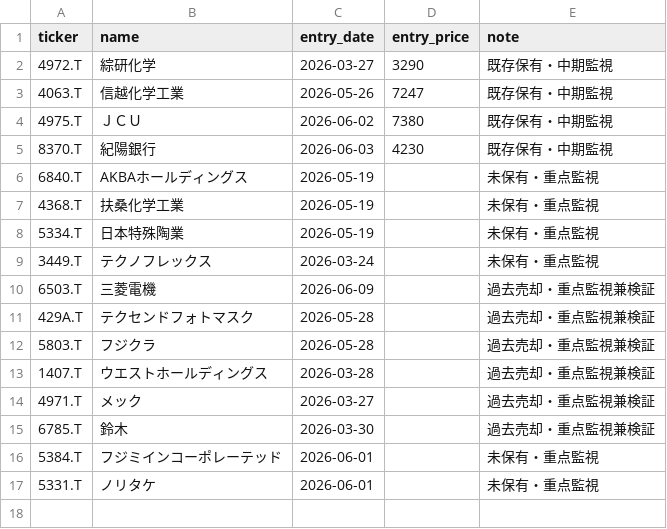
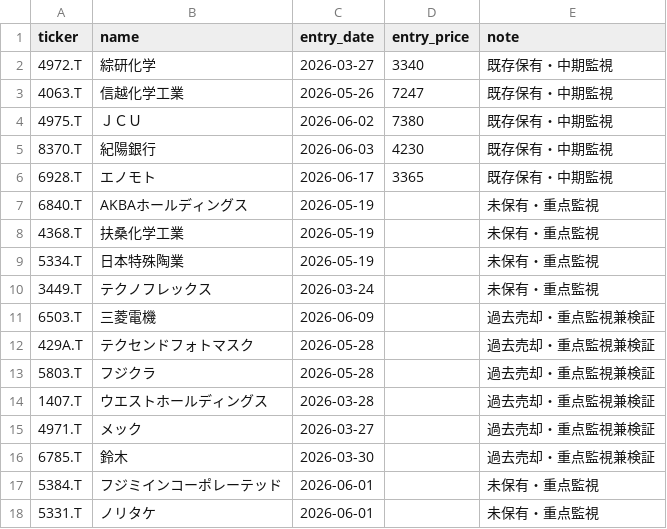
Before and after one commit to naoyann3/long-term-screener, a CSV file: tracked_tickers.csv, drawn as a sheet.

Commit message:
Add files via upload

```diff
--- a/tracked_tickers.csv
+++ b/tracked_tickers.csv
@@ -1,3 +1,3 @@
 ticker,name,entry_date,entry_price,note
-4972.T,綜研化学,2026-03-27,3290,既存保有・中期監視
+4972.T,綜研化学,2026-03-27,3340,既存保有・中期監視
 4063.T,信越化学工業,2026-05-26,7247,既存保有・中期監視
@@ -5,2 +5,3 @@ ticker,name,entry_date,entry_price,note
 8370.T,紀陽銀行,2026-06-03,4230,既存保有・中期監視
+6928.T,エノモト,2026-06-17,3365,既存保有・中期監視
 6840.T,AKBAホールディングス,2026-05-19,,未保有・重点監視
```
